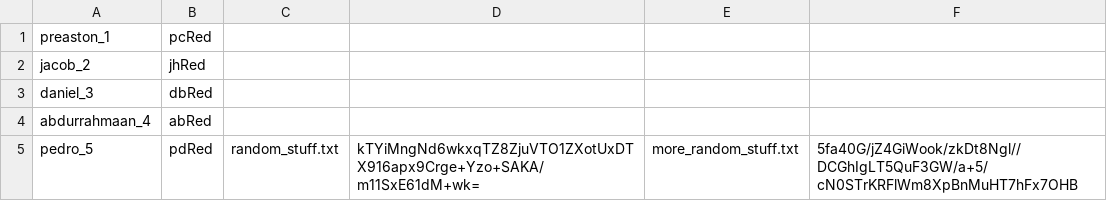
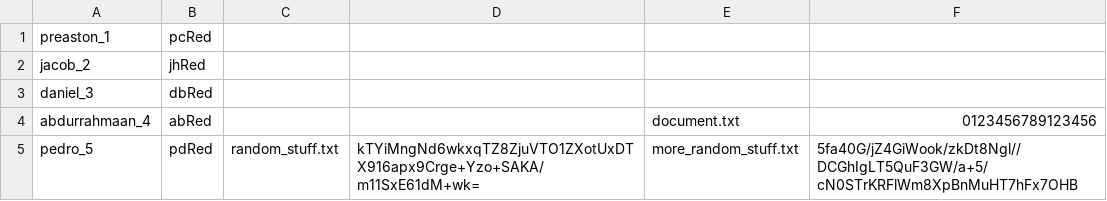
Before and after one commit to UTSA-CS-3443/Easy-Encryption, a CSV file: data/login.csv, drawn as a sheet.

```diff
--- a/data/login.csv
+++ b/data/login.csv
@@ -3,3 +3,3 @@ jacob_2,jhRed,,
 daniel_3,dbRed,,
-abdurrahmaan_4,abRed,,
+abdurrahmaan_4,abRed,,,document.txt,0123456789123456
 pedro_5,pdRed,random_stuff.txt,kTYiMngNd6wkxqTZ8ZjuVTO1ZXotUxDTX916apx9Crge+Yzo+SAKA/m11SxE61dM+wk=,more_random_stuff.txt,5fa40G/jZ4GiWook/zkDt8Ngl//DCGhIgLT5QuF3GW/a+5/cN0STrKRFlWm8XpBnMuHT7hFx7OHB
```
Also changed, not shown: 2 other files.
